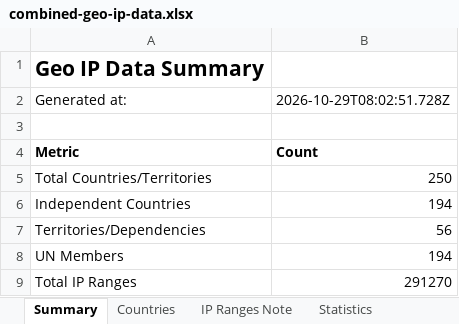
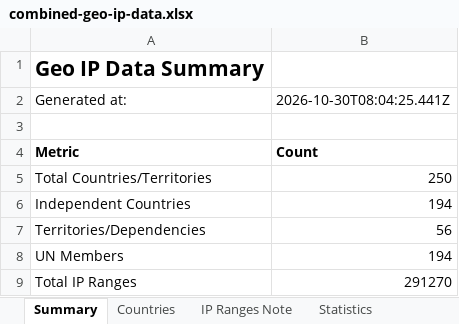
Before and after one commit to Fog3211/geo-ip-generator, an Excel workbook: data/combined-geo-ip-data.xlsx, sheet Summary, drawn as a sheet; values as stored, in another font and other column widths than the file's, no borders; the diff names each change by its address in the sheet, - before the commit and + after, or states it on an @@ line.

```diff
--- a/data/combined-geo-ip-data.xlsx (sheet Summary)
+++ b/data/combined-geo-ip-data.xlsx (sheet Summary)
-B2: 2026-10-29T08:02:51.728Z
+B2: 2026-10-30T08:04:25.441Z
```
Also changed, not shown: 4 other files.
